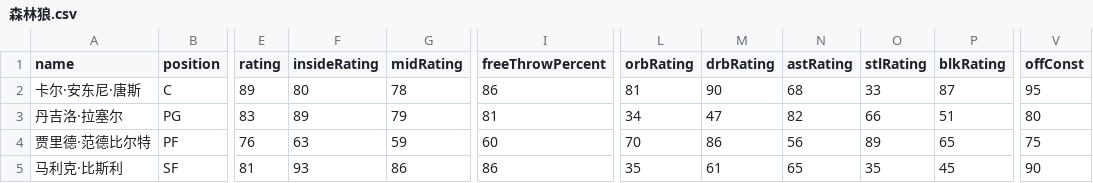
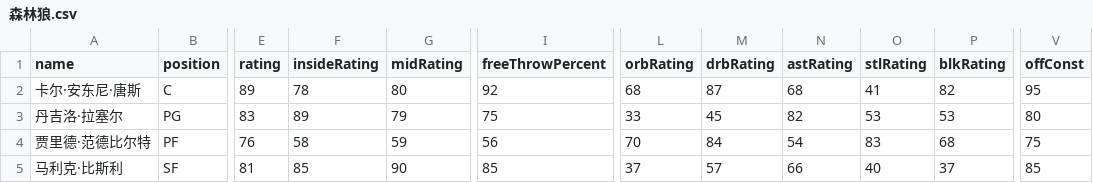
Before and after one commit to MikeYan01/NBA-sim, a CSV file: database/roster/森林狼.csv, drawn as a sheet; only a part is shown, gaps mark what is left out; the diff covers the shown part only; the diff names each change by its address in the sheet, - before the commit and + after, or states it on an @@ line.

Commit message:
update roster

```diff
--- a/database/roster/森林狼.csv
+++ b/database/roster/森林狼.csv
-F2 (insideRating): 80
+F2 (insideRating): 78
-G2 (midRating): 78
+G2 (midRating): 80
-I2 (freeThrowPercent): 86
+I2 (freeThrowPercent): 92
-L2 (orbRating): 81
+L2 (orbRating): 68
-M2 (drbRating): 90
+M2 (drbRating): 87
-O2 (stlRating): 33
+O2 (stlRating): 41
-P2 (blkRating): 87
+P2 (blkRating): 82
-I3 (freeThrowPercent): 81
+I3 (freeThrowPercent): 75
-L3 (orbRating): 34
+L3 (orbRating): 33
-M3 (drbRating): 47
+M3 (drbRating): 45
-O3 (stlRating): 66
+O3 (stlRating): 53
-P3 (blkRating): 51
+P3 (blkRating): 53
-F4 (insideRating): 63
+F4 (insideRating): 58
-I4 (freeThrowPercent): 60
+I4 (freeThrowPercent): 56
-M4 (drbRating): 86
+M4 (drbRating): 84
-N4 (astRating): 56
+N4 (astRating): 54
-O4 (stlRating): 89
+O4 (stlRating): 83
-P4 (blkRating): 65
+P4 (blkRating): 68
-F5 (insideRating): 93
+F5 (insideRating): 85
-G5 (midRating): 86
+G5 (midRating): 90
-I5 (freeThrowPercent): 86
+I5 (freeThrowPercent): 85
-L5 (orbRating): 35
+L5 (orbRating): 37
-M5 (drbRating): 61
+M5 (drbRating): 57
-N5 (astRating): 65
+N5 (astRating): 66
-O5 (stlRating): 35
+O5 (stlRating): 40
-P5 (blkRating): 45
+P5 (blkRating): 37
-V5 (offConst): 90
+V5 (offConst): 85
```
Also changed, not shown: 50 edited cells elsewhere in this file, database/roster/火箭.csv, database/roster/猛龙.csv, 11 other files.
